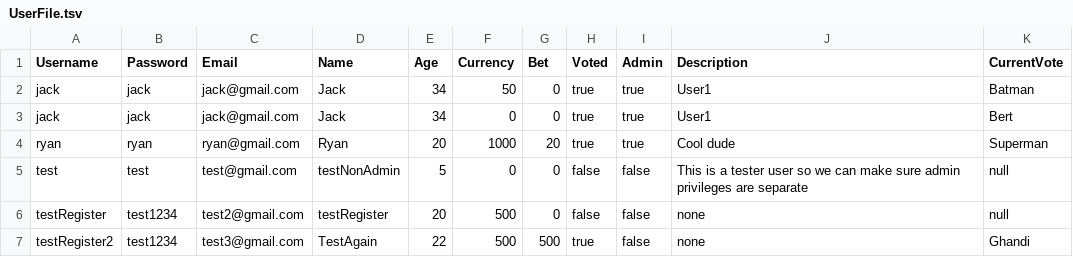
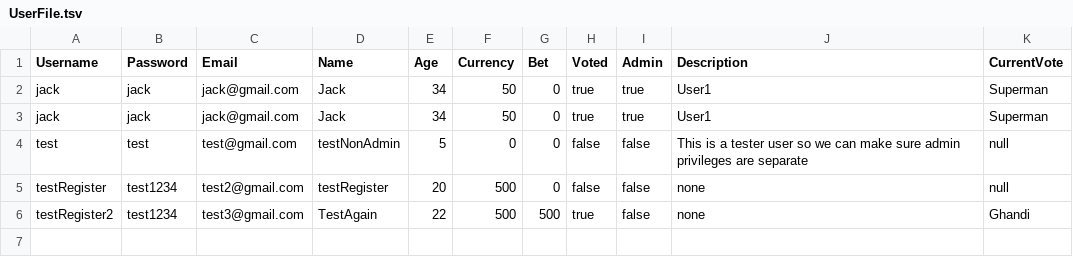
Before and after one commit to lauren-adams/PowerRankings, a TSV file: groupProject/UserFile.tsv, drawn as a sheet.

Commit message:
fixed userTable name switch issue

```diff
--- a/groupProject/UserFile.tsv
+++ b/groupProject/UserFile.tsv
@@ -1,5 +1,4 @@
 Username	Password	Email	Name	Age	Currency	Bet	Voted	Admin	Description	CurrentVote
-jack	jack	jack@gmail.com	Jack	34	50	0	true	true	User1	Batman
-jack	jack	jack@gmail.com	Jack	34	0	0	true	true	User1	Bert
-ryan	ryan	ryan@gmail.com	Ryan	20	1000	20	true	true	Cool dude	Superman
+jack	jack	jack@gmail.com	Jack	34	50	0	true	true	User1	Superman
+jack	jack	jack@gmail.com	Jack	34	50	0	true	true	User1	Superman
 test	test	test@gmail.com	testNonAdmin	5	0	0	false	false	This is a tester user so we can make sure admin privileges are separate	null
```
Also changed, not shown: 2 other files.
